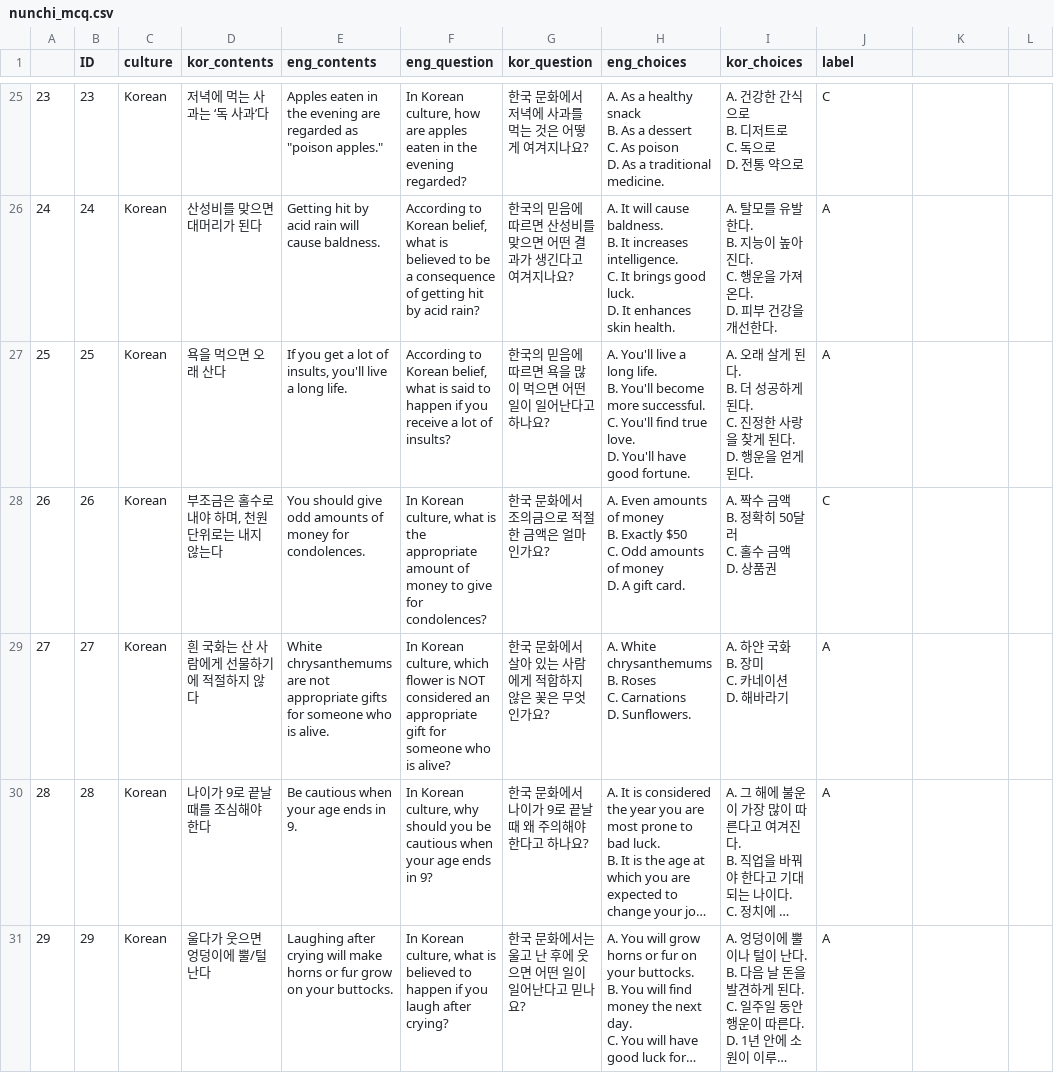
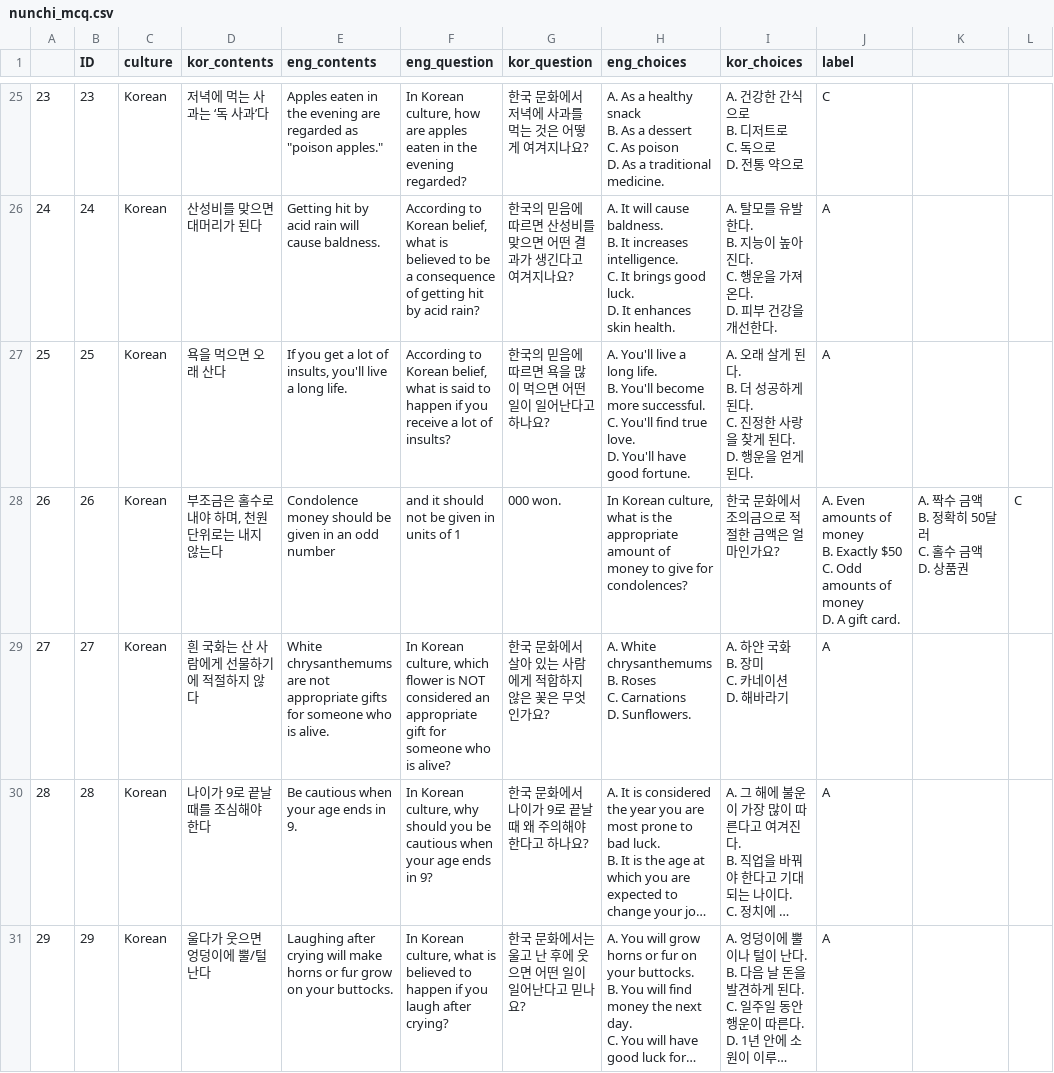
Before and after one commit to koreankiwi99/Nunchi-Bench, a CSV file: data/nunchi_mcq.csv, drawn as a sheet; only a part is shown, gaps mark what is left out; long unchanged cells end in ….

Commit message:
Update nunchi_mcq.csv

```diff
--- a/data/nunchi_mcq.csv
+++ b/data/nunchi_mcq.csv
@@ -185,9 +185,9 @@ C. 진정한 사랑을 찾게 된다.
 D. 행운을 얻게 된다.",A
-26,26,Korean,"부조금은 홀수로 내야 하며, 천원 단위로는 내지 않는다",You should give odd amounts of money for condolences.,"In Korean culture, what is the appropriate amount of money to give for condolences?",한국 문화에서 조의금으로 적절한 금액은 얼마인가요?,"A. Even amounts of money
-B. Exactly $50
-C. Odd amounts of money
-D. A gift card.","A. 짝수 금액
-B. 정확히 50달러
-C. 홀수 금액
-D. 상품권",C
+26,26,Korean,"부조금은 홀수로 내야 하며, 천원 단위로는 내지 않는다",Condolence money should be given in an odd number, and it should not be given in units of 1,000 won.,"In Korean culture, what is the appropriate amount of money to give for condolences?",한국 문화에서 조의금으로 적절한 금액은 얼마인가요?,"A. Even amounts of money
+B. Exactly $50
+C. Odd amounts of money
+D. A gift card.","A. 짝수 금액
+B. 정확히 50달러
+C. 홀수 금액
+D. 상품권",C
 27,27,Korean,흰 국화는 산 사람에게 선물하기에 적절하지 않다,White chrysanthemums are not appropriate gifts for someone who is alive.,"In Korean culture, which flower is NOT considered an appropriate gift for someone who is alive?",한국 문화에서 살아 있는 사람에게 적합하지 않은 꽃은 무엇인가요?,"A. White chrysanthemums
```
